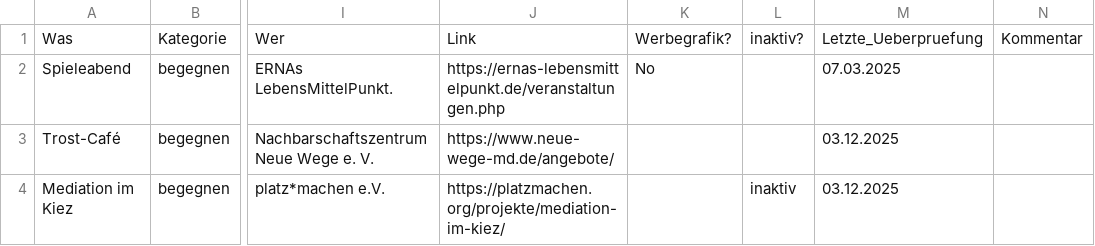
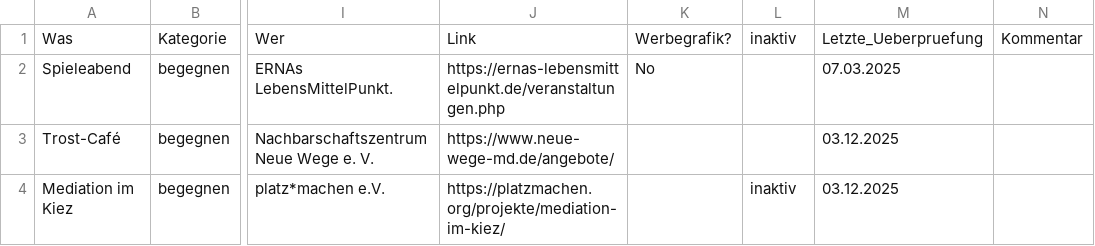
Before and after one commit to akleinau/SoliEventsMD, a CSV file: dataset/SoliAngeboteMD-2025-12-09_COORDS.csv, drawn as a sheet; only a part is shown, gaps mark what is left out; the diff names each change by its address in the sheet, - before the commit and + after, or states it on an @@ line.

Commit message:
added checkbox for claiming as inaktiv

```diff
--- a/dataset/SoliAngeboteMD-2025-12-09_COORDS.csv
+++ b/dataset/SoliAngeboteMD-2025-12-09_COORDS.csv
-L1: inaktiv?
+L1: inaktiv
```
Also changed, not shown: 2 other files.
